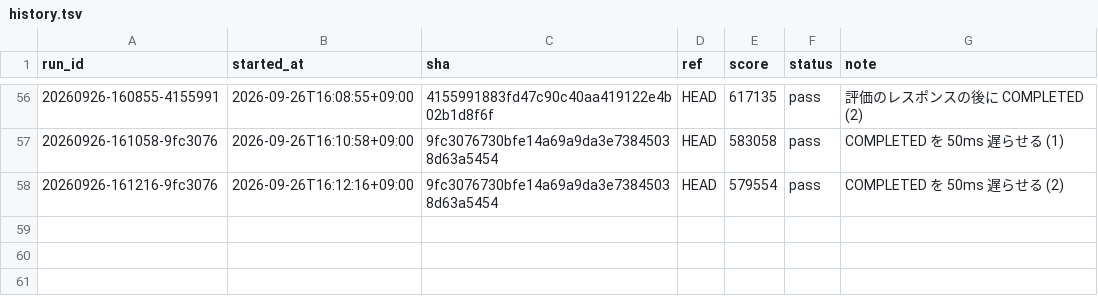
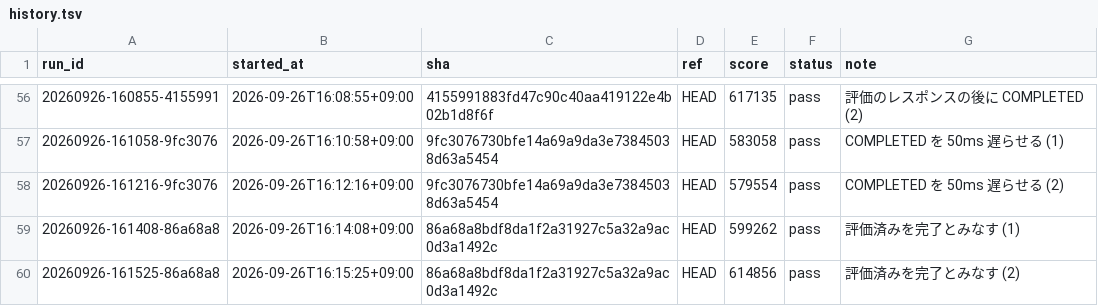
Before and after one commit to tmokmss/isucon-2026, a TSV file: runs/history.tsv, drawn as a sheet; only a part is shown, gaps mark what is left out; the diff names each change by its address in the sheet, - before the commit and + after, or states it on an @@ line.

```diff
--- a/runs/history.tsv
+++ b/runs/history.tsv
+row 59: 20260926-161408-86a68a8 | 2026-09-26T16:14:08+09:00 | 86a68a8bdf8da1f2a31927c5a32a9ac0d3a1492c | HEAD | 599262 | pass | 評価済みを完了とみなす (1)
+row 60: 20260926-161525-86a68a8 | 2026-09-26T16:15:25+09:00 | 86a68a8bdf8da1f2a31927c5a32a9ac0d3a1492c | HEAD | 614856 | pass | 評価済みを完了とみなす (2)
```
